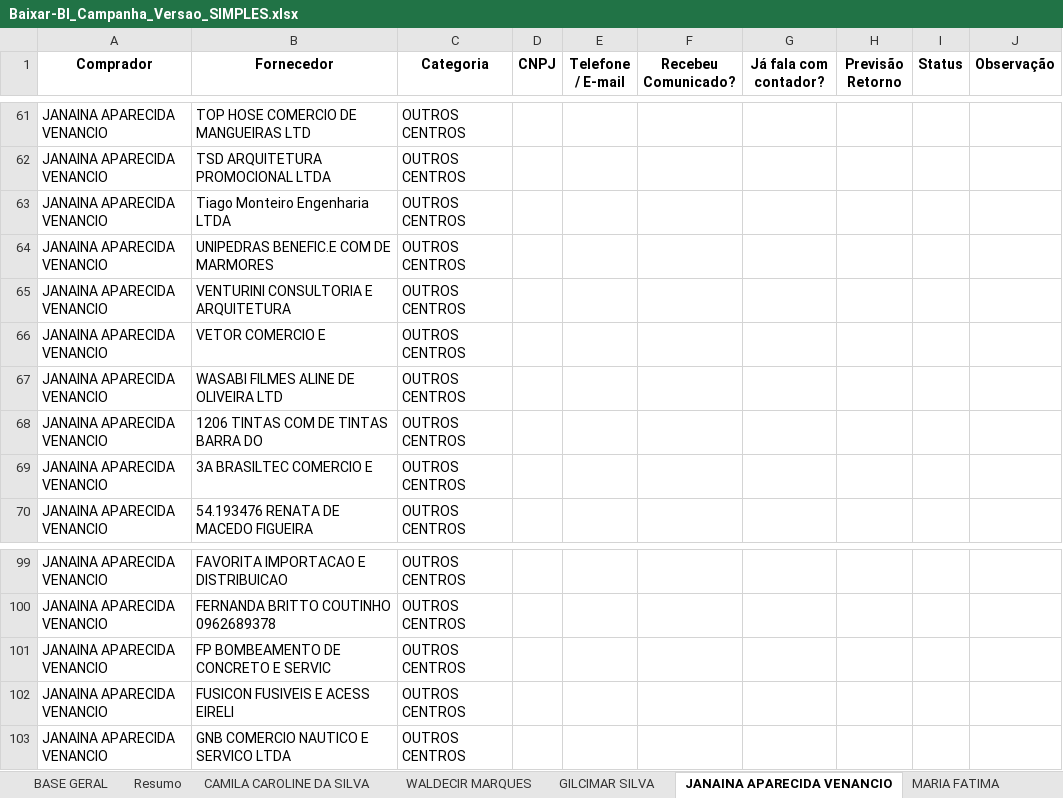
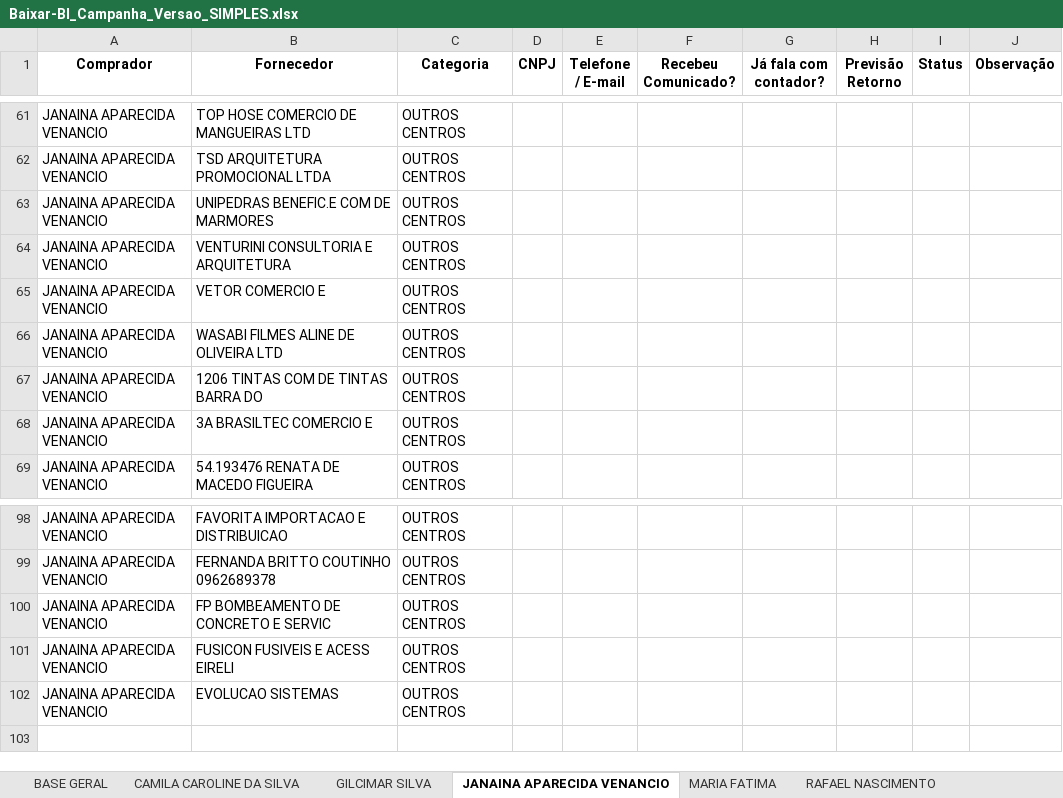
Before and after one commit to michellests36-creator/PROJETO-REFORMA, an Excel workbook: Baixar-BI_Campanha_Versao_SIMPLES.xlsx, sheet JANAINA APARECIDA VENANCIO, drawn as a sheet; only a part is shown, gaps mark what is left out; values as stored, in another font and other column widths than the file's, no borders; removed rows and columns are numbered as before the commit, all else as after; the diff names each change by its address in the sheet, - before the commit and + after, or states it on an @@ line.

```diff
--- a/Baixar-BI_Campanha_Versao_SIMPLES.xlsx (sheet JANAINA APARECIDA VENANCIO)
+++ b/Baixar-BI_Campanha_Versao_SIMPLES.xlsx (sheet JANAINA APARECIDA VENANCIO)
-row 63: JANAINA APARECIDA VENANCIO | Tiago Monteiro Engenharia LTDA | OUTROS CENTROS
-B102 (Fornecedor): GNB COMERCIO NAUTICO E SERVICO LTDA
+B102 (Fornecedor): EVOLUCAO SISTEMAS
```
Also changed, not shown: sheet BASE GERAL, sheet RAFAEL NASCIMENTO, sheet Resumo, sheet CAMILA CAROLINE DA SILVA, sheet WALDECIR MARQUES, sheet GILCIMAR SILVA, 1 more sheet, other sheet tabs.
